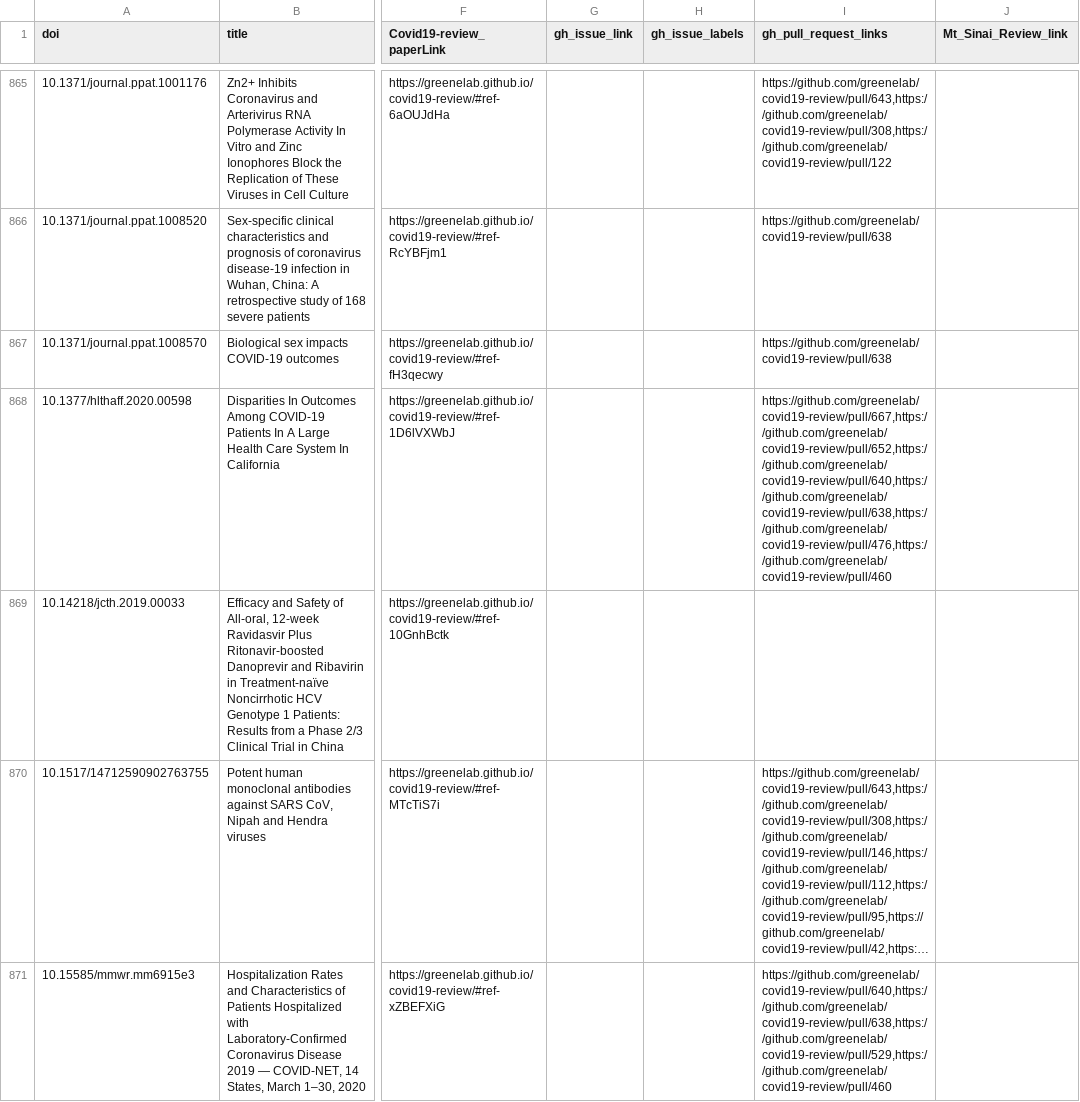
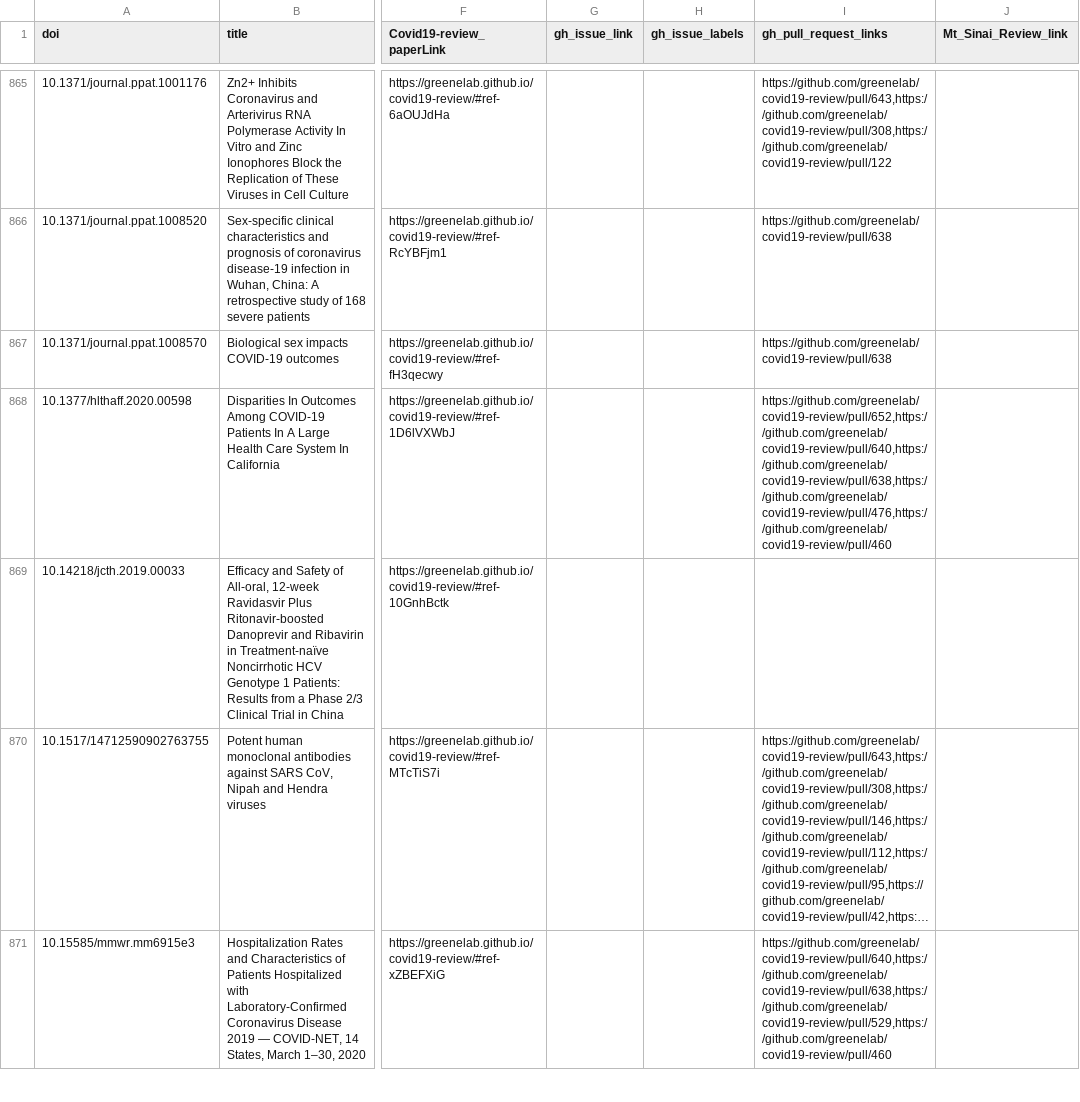
Before and after one commit to greenelab/covid19-review, a TSV file: sources_cross_reference.tsv, drawn as a sheet; only a part is shown, gaps mark what is left out; long unchanged cells end in …; the diff covers the shown part only; the diff names each change by its address in the sheet, - before the commit and + after, or states it on an @@ line.

Commit message:
Merge pull request #667 from rando2/addParkhurst [ci skip]
This build is based on
https://github.com/greenelab/covid19-review/commit/54de5be13deaeb2a650e017be717f1def7135da4.

This commit was created by the following CI build and job:
https://github.com/greenelab/covid19-review/commit/54de5be13deaeb2a650e017be717f1def7135da4/checks
https://github.com/greenelab/covid19-review/runs/344212447

```diff
--- a/sources_cross_reference.tsv
+++ b/sources_cross_reference.tsv
-I868 (gh_pull_request_links): https://github.com/greenelab/covid19-review/pull/667,https://github.com/greenelab/covid19-review/pull/652,https://github.com/greenelab/covid19-review/pull/640,https://github.com/greenelab/covid19-review/pull/638,https://github.com/greenelab/covid19-review/pull/476,https://github.com/greenelab/covid19-review/pull/460
+I868 (gh_pull_request_links): https://github.com/greenelab/covid19-review/pull/652,https://github.com/greenelab/covid19-review/pull/640,https://github.com/greenelab/covid19-review/pull/638,https://github.com/greenelab/covid19-review/pull/476,https://github.com/greenelab/covid19-review/pull/460
```
Also changed, not shown: 17 edited cells elsewhere in this file, citations.tsv, 5 other files.
